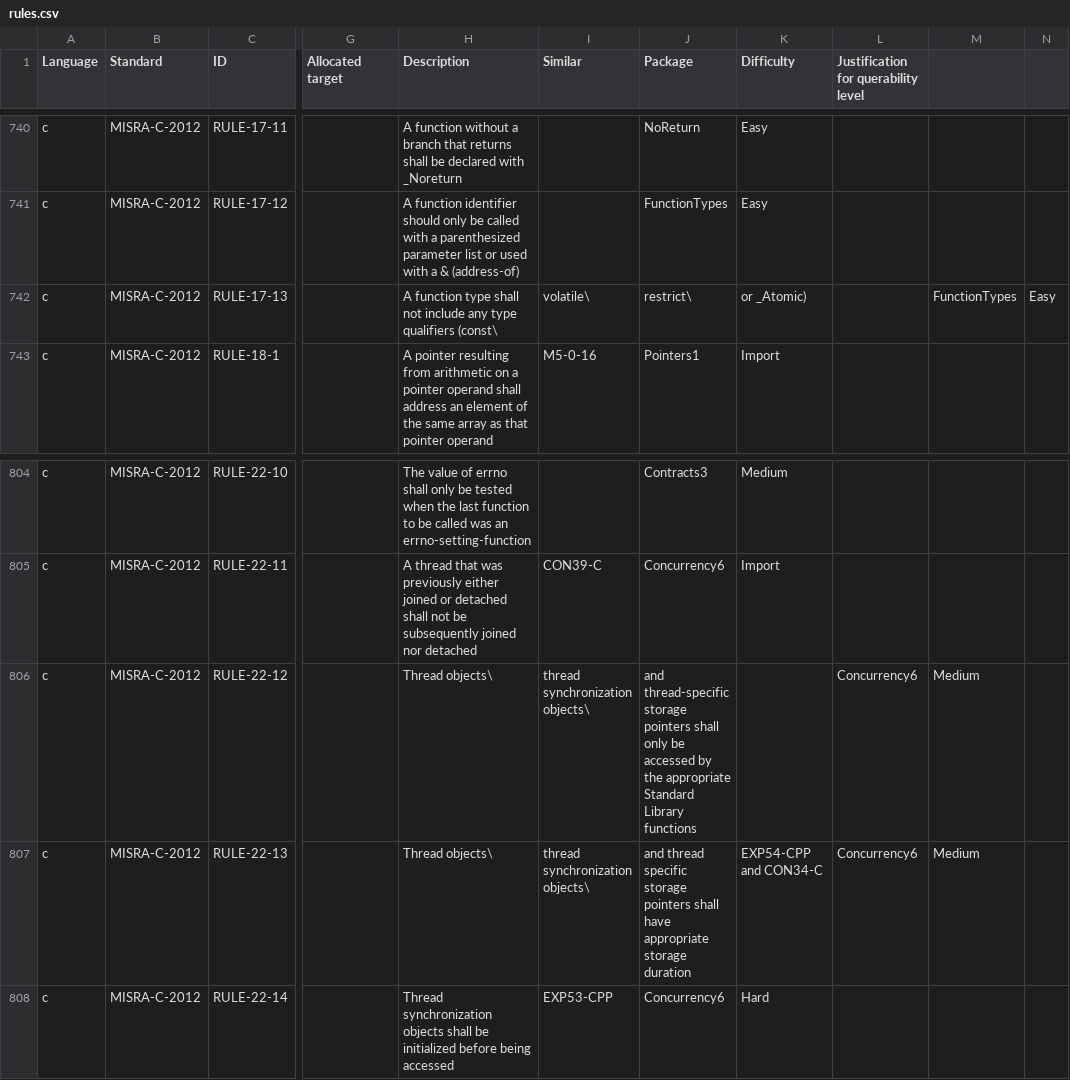
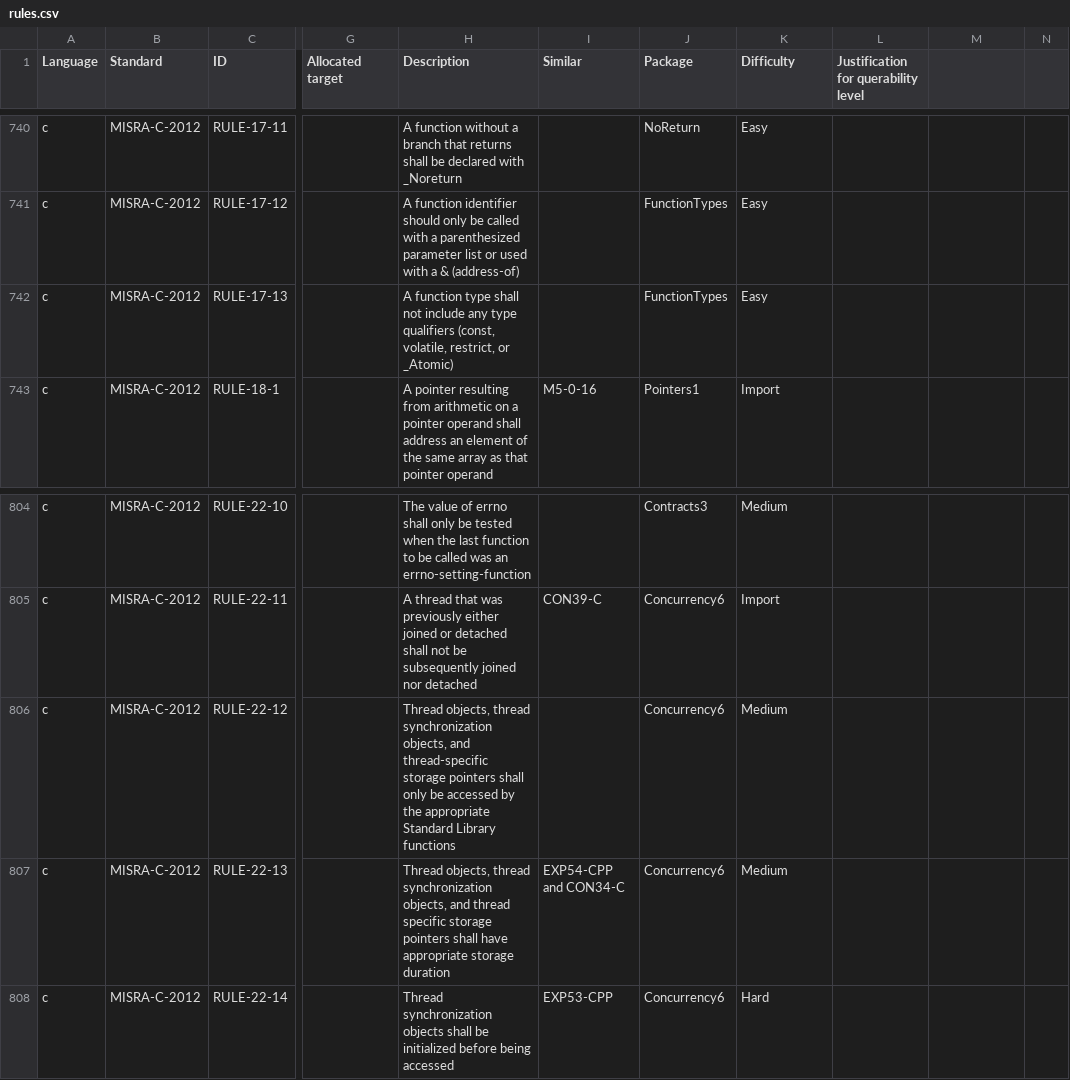
Before and after one commit to github/codeql-coding-standards, a CSV file: rules.csv, drawn as a sheet; only a part is shown, gaps mark what is left out; the diff names each change by its address in the sheet, - before the commit and + after, or states it on an @@ line.

Commit message:
Fix CSV escaping

```diff
--- a/rules.csv
+++ b/rules.csv
-H742 (Description): …type qualifiers (const\
+H742 (Description): …type qualifiers (const, volatile, restrict, or _Atomic)
-I742 (Similar): volatile\
+I742 (Similar): (empty)
-J742 (Package): restrict\
+J742 (Package): FunctionTypes
-K742 (Difficulty): or _Atomic)
+K742 (Difficulty): Easy
-M742: FunctionTypes
+M742: (empty)
-N742: Easy
+N742: (empty)
-H806 (Description): Thread objects\
+H806 (Description): Thread objects, thread synchronization objects, and thread-specific storage pointers shall only be accessed by the appropriate Standard Library functions
-I806 (Similar): thread synchronization objects\
+I806 (Similar): (empty)
-J806 (Package): and thread-specific storage pointers shall only be accessed by the appropriate Standard Library functions
+J806 (Package): Concurrency6
-K806 (Difficulty): (empty)
+K806 (Difficulty): Medium
-L806:L807: Concurrency6
+L806:L807: (empty)
-M806:M807: Medium
+M806:M807: (empty)
-H807 (Description): Thread objects\
+H807 (Description): Thread objects, thread synchronization objects, and thread specific storage pointers shall have appropriate storage duration
-I807 (Similar): thread synchronization objects\
+I807 (Similar): EXP54-CPP and CON34-C
-J807 (Package): and thread specific storage pointers shall have appropriate storage duration
+J807 (Package): Concurrency6
-K807 (Difficulty): EXP54-CPP and CON34-C
+K807 (Difficulty): Medium
```
